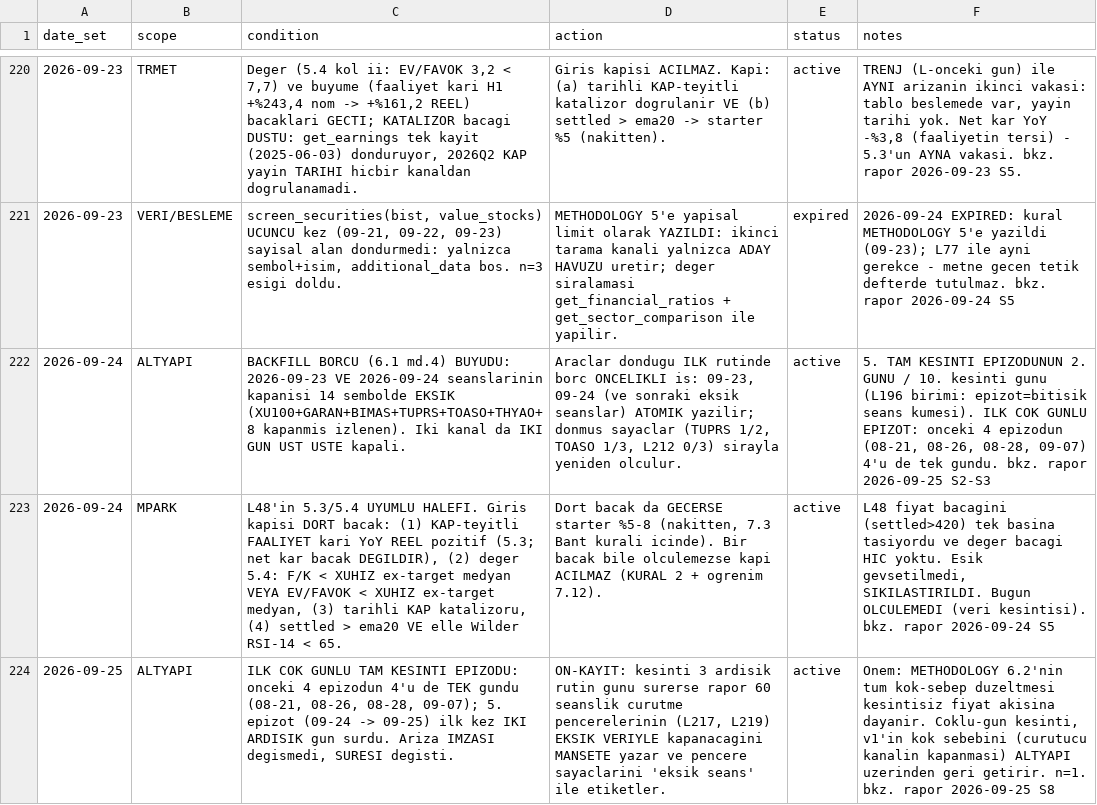
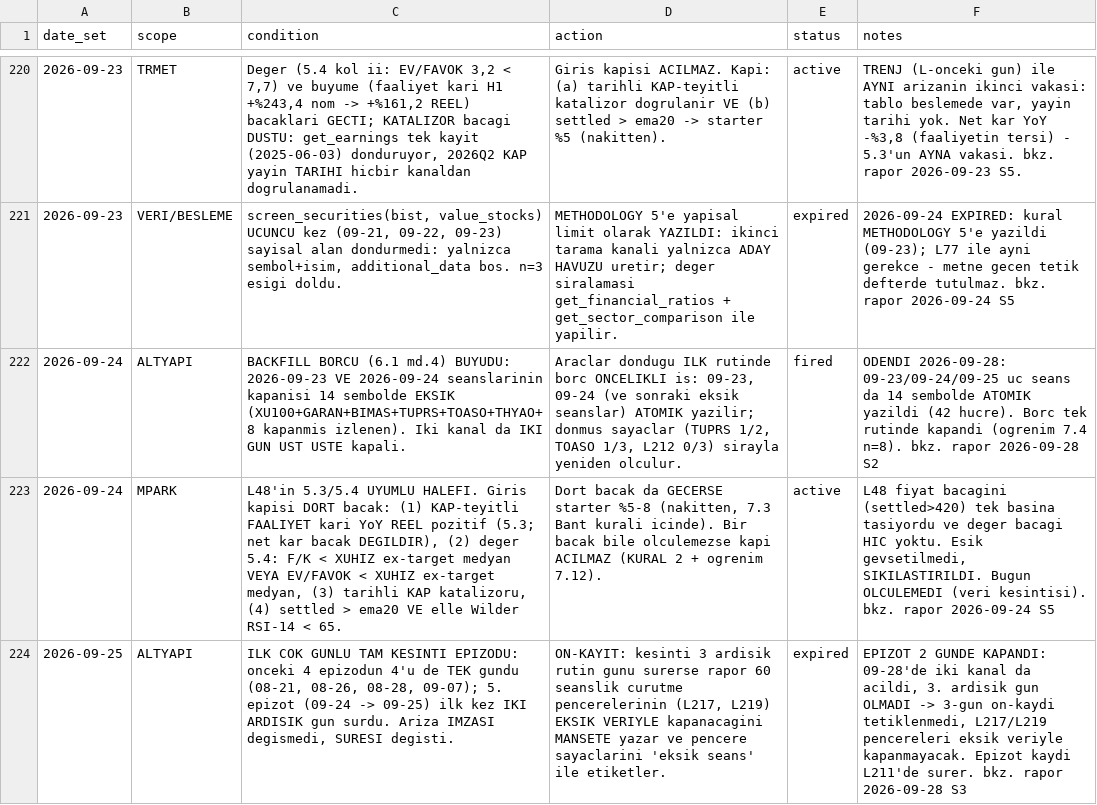
Before and after one commit to mehmedalipazar/finance-agent-v2, a CSV file: data/triggers.csv, drawn as a sheet; only a part is shown, gaps mark what is left out; the diff covers the shown part only; the diff names each change by its address in the sheet, - before the commit and + after, or states it on an @@ line.

```diff
--- a/data/triggers.csv
+++ b/data/triggers.csv
-E222 (status): active
+E222 (status): fired
-F222 (notes): 5. TAM KESINTI EPIZODUNUN 2. GUNU / 10. kesinti gunu (L196 birimi: epizot=bitisik seans kumesi). ILK COK GUNLU EPIZOT: onceki 4 epizodun (08-21, 08-26, 08-28, 09-07) 4'u de tek gundu. bkz. rapor 2026-09-25 S2-S3
+F222 (notes): ODENDI 2026-09-28: 09-23/09-24/09-25 uc seans da 14 sembolde ATOMIK yazildi (42 hucre). Borc tek rutinde kapandi (ogrenim 7.4 n=8). bkz. rapor 2026-09-28 S2
-E224 (status): active
+E224 (status): expired
-F224 (notes): Onem: METHODOLOGY 6.2'nin tum kok-sebep duzeltmesi kesintisiz fiyat akisina dayanir. Coklu-gun kesinti, v1'in kok sebebini (curutucu kanalin kapanmasi) ALTYAPI uzerinden geri getirir. n=1. bkz. rapor 2026-09-25 S8
+F224 (notes): EPIZOT 2 GUNDE KAPANDI: 09-28'de iki kanal da acildi, 3. ardisik gun OLMADI -> 3-gun on-kaydi tetiklenmedi, L217/L219 pencereleri eksik veriyle kapanmayacak. Epizot kaydi L211'de surer. bkz. rapor 2026-09-28 S3
```
Also changed, not shown: 3 added rows and 18 edited cells elsewhere in this file, data/prices.csv, data/weights.csv, 1 other file.
